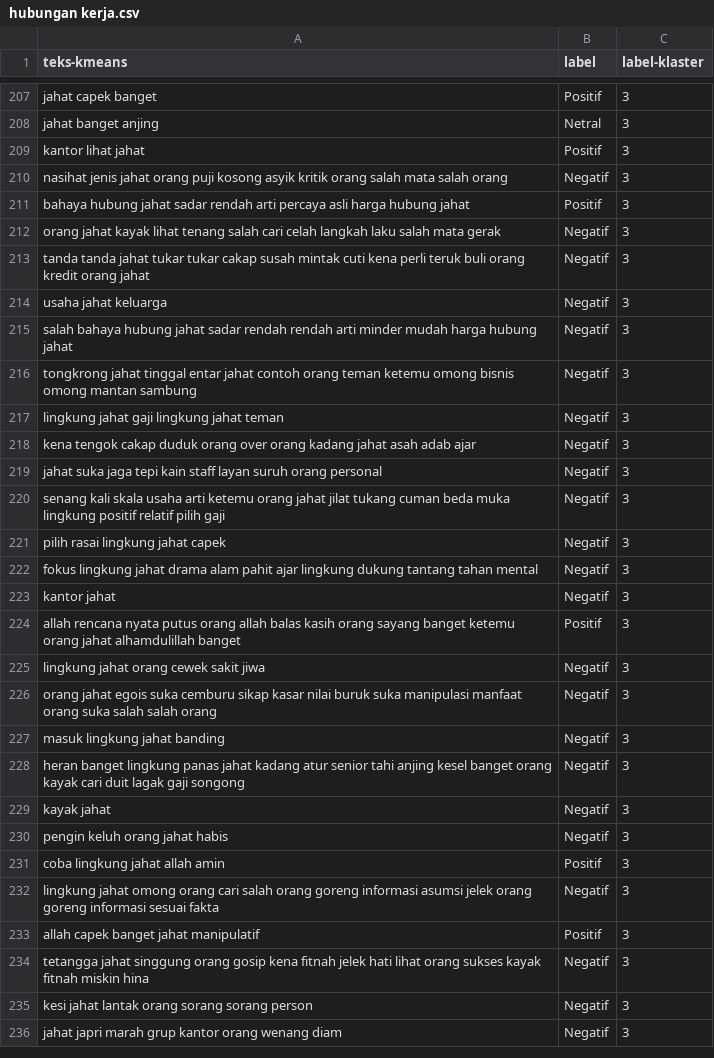
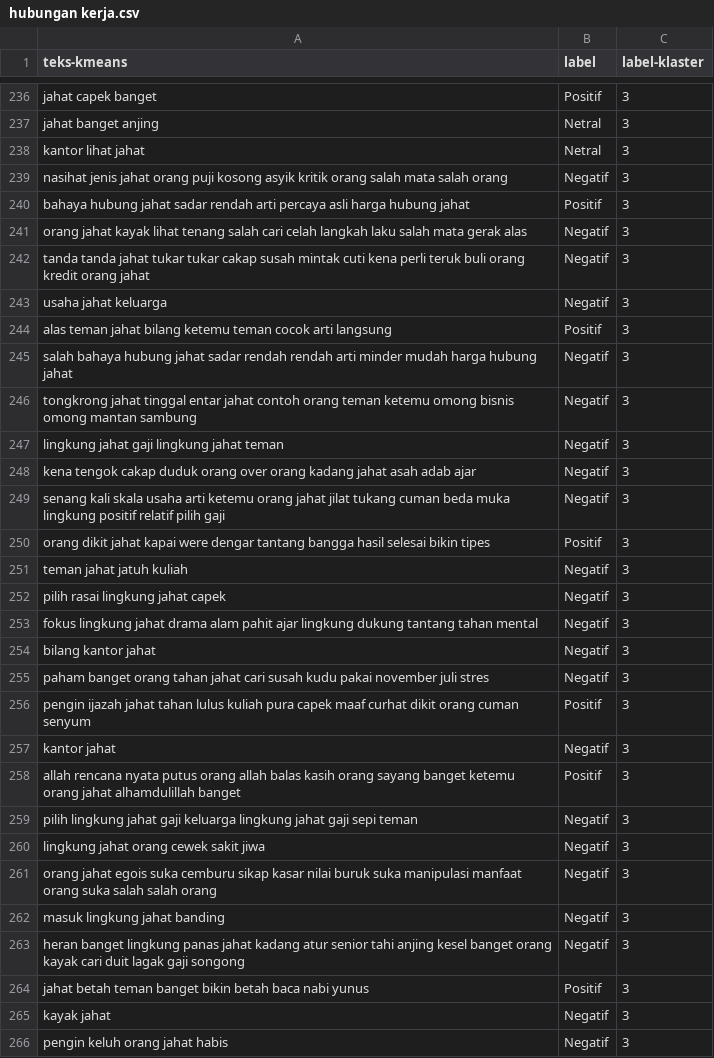
Before and after one commit to kopiadjie/turnover, a CSV file: klaster/hubungan kerja.csv, drawn as a sheet; only a part is shown, gaps mark what is left out; the shorter side is filled out with more unchanged rows; the diff covers the shown part only.

```diff
--- a/klaster/hubungan kerja.csv
+++ b/klaster/hubungan kerja.csv
@@ -208,8 +237,9 @@ jahat capek banget	Positif	3
 jahat banget anjing	Netral	3
-kantor lihat jahat	Positif	3
+kantor lihat jahat	Netral	3
 nasihat jenis jahat orang puji kosong asyik kritik orang salah mata salah orang	Negatif	3
 bahaya hubung jahat sadar rendah arti percaya asli harga hubung jahat	Positif	3
-orang jahat kayak lihat tenang salah cari celah langkah laku salah mata gerak	Negatif	3
+orang jahat kayak lihat tenang salah cari celah langkah laku salah mata gerak alas	Negatif	3
 tanda tanda jahat tukar tukar cakap susah mintak cuti kena perli teruk buli orang kredit orang jahat	Negatif	3
 usaha jahat keluarga	Negatif	3
+alas teman jahat bilang ketemu teman cocok arti langsung	Positif	3
 salah bahaya hubung jahat sadar rendah rendah arti minder mudah harga hubung jahat	Negatif	3
@@ -218,8 +248,13 @@ lingkung jahat gaji lingkung jahat teman	Negatif	3
 kena tengok cakap duduk orang over orang kadang jahat asah adab ajar	Negatif	3
-jahat suka jaga tepi kain staff layan suruh orang personal	Negatif	3
 senang kali skala usaha arti ketemu orang jahat jilat tukang cuman beda muka lingkung positif relatif pilih gaji	Negatif	3
+orang dikit jahat kapai were dengar tantang bangga hasil selesai bikin tipes	Positif	3
+teman jahat jatuh kuliah	Negatif	3
 pilih rasai lingkung jahat capek	Negatif	3
 fokus lingkung jahat drama alam pahit ajar lingkung dukung tantang tahan mental	Negatif	3
+bilang kantor jahat	Negatif	3
+paham banget orang tahan jahat cari susah kudu pakai november juli stres	Negatif	3
+pengin ijazah jahat tahan lulus kuliah pura capek maaf curhat dikit orang cuman senyum	Positif	3
 kantor jahat	Negatif	3
 allah rencana nyata putus orang allah balas kasih orang sayang banget ketemu orang jahat alhamdulillah banget	Positif	3
+pilih lingkung jahat gaji keluarga lingkung jahat gaji sepi teman	Negatif	3
 lingkung jahat orang cewek sakit jiwa	Negatif	3
@@ -228,2 +263,3 @@ masuk lingkung jahat banding	Negatif	3
 heran banget lingkung panas jahat kadang atur senior tahi anjing kesel banget orang kayak cari duit lagak gaji songong	Negatif	3
+jahat betah teman banget bikin betah baca nabi yunus	Positif	3
 kayak jahat	Negatif	3
```
Also changed, not shown: 36 added rows, 2 removed rows and 23 edited cells elsewhere in this file, dataset_berlabel/klaster_aktual.csv, dataset_berlabel/klaster_prediksi.csv, 10 other files.
